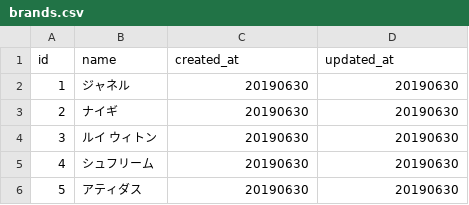
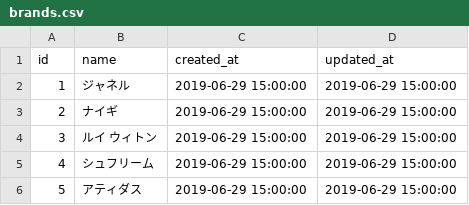
Before and after one commit to YusakuMatama/freemarket_sample_53c, a CSV file: db/brands.csv, drawn as a sheet.

```diff
--- a/db/brands.csv
+++ b/db/brands.csv
@@ -1,6 +1,6 @@
 id,name,created_at,updated_at
-1,ジャネル,20190630,20190630
-2,ナイギ,20190630,20190630
-3,ルイ ウィトン,20190630,20190630
-4,シュフリーム,20190630,20190630
-5,アティダス,20190630,20190630
+1,ジャネル,2019-06-29 15:00:00,2019-06-29 15:00:00
+2,ナイギ,2019-06-29 15:00:00,2019-06-29 15:00:00
+3,ルイ ウィトン,2019-06-29 15:00:00,2019-06-29 15:00:00
+4,シュフリーム,2019-06-29 15:00:00,2019-06-29 15:00:00
+5,アティダス,2019-06-29 15:00:00,2019-06-29 15:00:00
```
Also changed, not shown: 31 other files.
